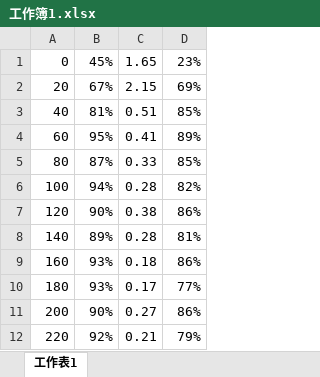
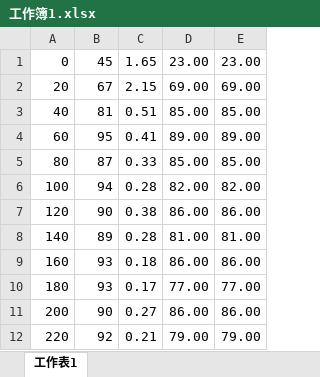
Before and after one commit to aSlimNing/papers, an Excel workbook: 工作簿1.xlsx, sheet 工作表1, drawn as a sheet; only a part is shown; values as stored, in another font and other column widths than the file's, no borders; charts and pictures not drawn; removed rows and columns are numbered as before the commit, all else as after; the diff names each change by its address in the sheet, - before the commit and + after, or states it on an @@ line.

```diff
--- a/工作簿1.xlsx (sheet 工作表1)
+++ b/工作簿1.xlsx (sheet 工作表1)
-column B, rows 1-12: 45% | 67% | 81% | 95% | 87% | 94% | 90% | 89% | 93% | 93% | 90% | 92%
+column B, rows 1-12: 45 | 67 | 81 | 95 | 87 | 94 | 90 | 89 | 93 | 93 | 90 | 92
-column D, rows 1-12: 23% | 69% | 85% | 89% | 85% | 82% | 86% | 81% | 86% | 77% | 86% | 79%
+column D, rows 1-12: 23.00 | 69.00 | 85.00 | 89.00 | 85.00 | 82.00 | 86.00 | 81.00 | 86.00 | 77.00 | 86.00 | 79.00
+column E, rows 1-12: 23.00 | 69.00 | 85.00 | 89.00 | 85.00 | 82.00 | 86.00 | 81.00 | 86.00 | 77.00 | 86.00 | 79.00
```
Also changed, not shown: charts or pictures, 5 other files.
